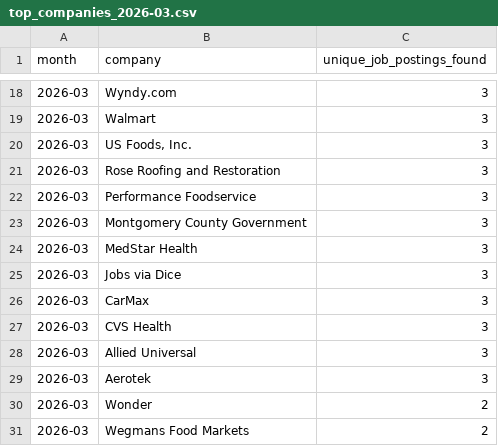
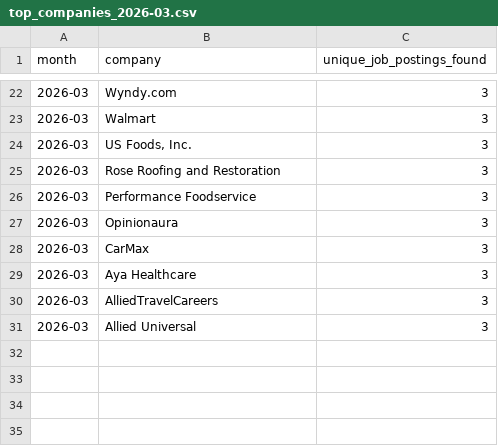
Before and after one commit to themeganerddddddd/MoCo-Hiring-Monitor, a CSV file: outputs/top_companies_2026-03.csv, drawn as a sheet; only a part is shown, gaps mark what is left out; the diff covers the shown part only.

```diff
--- a/outputs/top_companies_2026-03.csv
+++ b/outputs/top_companies_2026-03.csv
@@ -22,10 +26,6 @@ month,company,unique_job_postings_found
 2026-03,Performance Foodservice,3
-2026-03,Montgomery County Government,3
-2026-03,MedStar Health,3
-2026-03,Jobs via Dice,3
+2026-03,Opinionaura,3
 2026-03,CarMax,3
-2026-03,CVS Health,3
+2026-03,Aya Healthcare,3
+2026-03,AlliedTravelCareers,3
 2026-03,Allied Universal,3
-2026-03,Aerotek,3
-2026-03,Wonder,2
-2026-03,Wegmans Food Markets,2
```
Also changed, not shown: 8 added rows, 4 removed rows and 2 edited cells elsewhere in this file, 11 other files.
